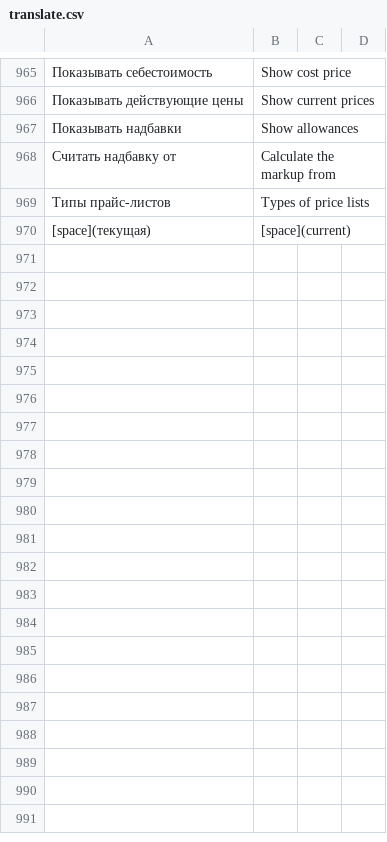
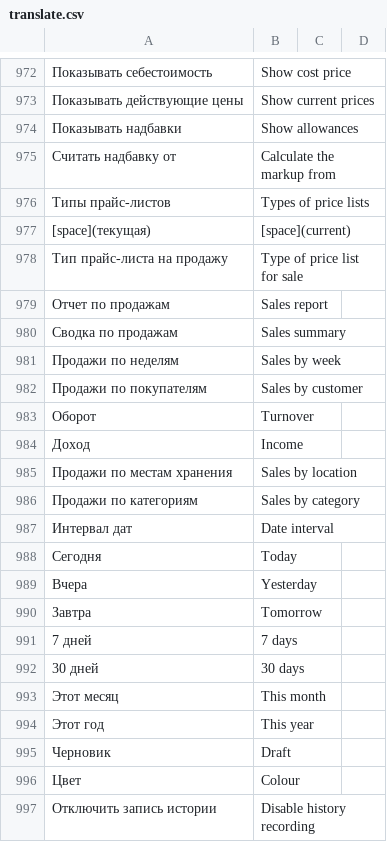
Before and after one commit to hernad/lsfusion_mycompany, a CSV file: translate.csv, drawn as a sheet; only a part is shown, gaps mark what is left out; the diff covers the shown part only; the diff names each change by its address in the sheet, - before the commit and + after, or states it on an @@ line.

```diff
--- a/translate.csv
+++ b/translate.csv
+row 978: Тип прайс-листа на продажу | Type of price list for sale
+row 979: Отчет по продажам | Sales report
+row 980: Сводка по продажам | Sales summary
+row 981: Продажи по неделям | Sales by week
+row 982: Продажи по покупателям | Sales by customer
+row 983: Оборот | Turnover
+row 984: Доход | Income
+row 985: Продажи по местам хранения | Sales by location
+row 986: Продажи по категориям | Sales by category
+row 987: Интервал дат | Date interval
+row 988: Сегодня | Today
+row 989: Вчера | Yesterday
+row 990: Завтра | Tomorrow
+row 991: 7 дней | 7 days
+row 992: 30 дней | 30 days
+row 993: Этот месяц | This month
+row 994: Этот год | This year
+row 995: Черновик | Draft
+row 996: Цвет | Colour
+row 997: Отключить запись истории | Disable history recording
```
Also changed, not shown: 26 added rows and 2 edited cells elsewhere in this file, 1 other file.
